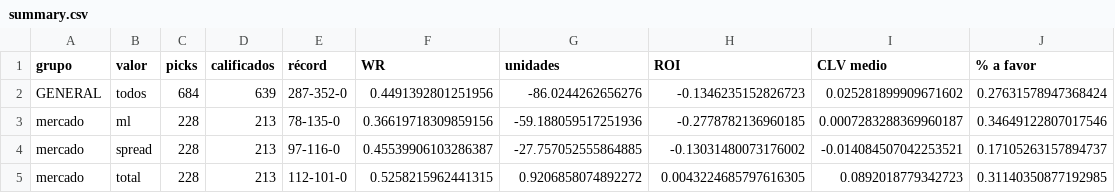
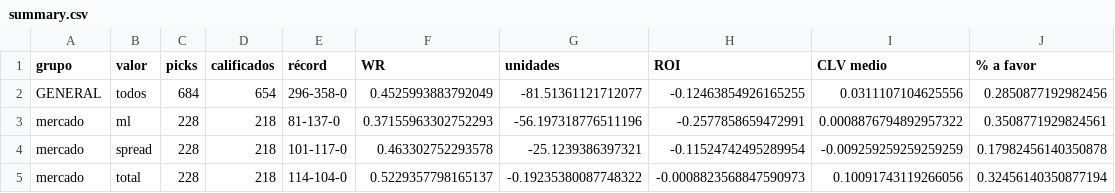
Before and after one commit to DaveBarracuda/nba-quant, a CSV file: ledger/github/summary.csv, drawn as a sheet; only a part is shown; the diff covers the shown part only.

```diff
--- a/ledger/github/summary.csv
+++ b/ledger/github/summary.csv
@@ -1,5 +1,5 @@
 grupo,valor,picks,calificados,récord,WR,unidades,ROI,CLV medio,% a favor
-GENERAL,todos,684,639,287-352-0,0.4491392801251956,-86.0244262656276,-0.1346235152826723,0.025281899909671602,0.27631578947368424
-mercado,ml,228,213,78-135-0,0.36619718309859156,-59.188059517251936,-0.2778782136960185,0.0007283288369960187,0.34649122807017546
-mercado,spread,228,213,97-116-0,0.45539906103286387,-27.757052555864885,-0.13031480073176002,-0.014084507042253521,0.17105263157894737
-mercado,total,228,213,112-101-0,0.5258215962441315,0.9206858074892272,0.0043224685797616305,0.0892018779342723,0.31140350877192985
+GENERAL,todos,684,654,296-358-0,0.4525993883792049,-81.51361121712077,-0.12463854926165255,0.0311107104625556,0.2850877192982456
+mercado,ml,228,218,81-137-0,0.37155963302752293,-56.197318776511196,-0.2577858659472991,0.0008876794892957322,0.3508771929824561
+mercado,spread,228,218,101-117-0,0.463302752293578,-25.1239386397321,-0.11524742495289954,-0.009259259259259259,0.17982456140350878
+mercado,total,228,218,114-104-0,0.5229357798165137,-0.19235380087748322,-0.0008823568847590973,0.10091743119266056,0.32456140350877194
```
Also changed, not shown: 112 edited cells elsewhere in this file, ledger/github/picks.csv, 1 other file.
